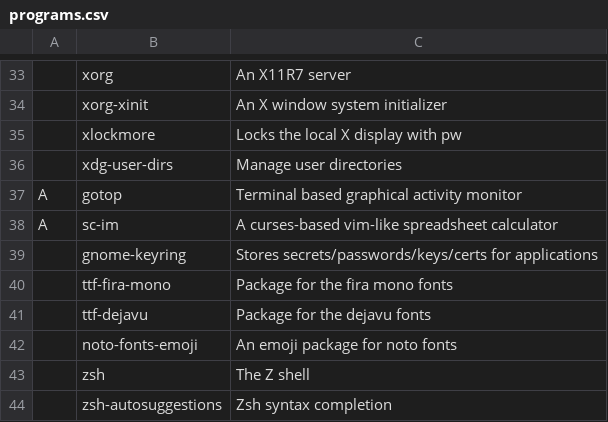
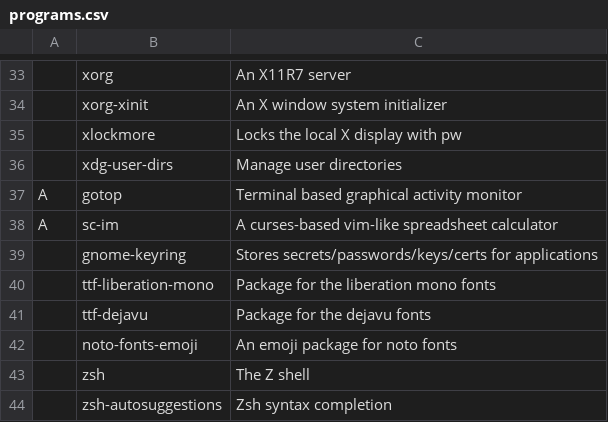
Before and after one commit to x1nigo/ix, a CSV file: programs.csv, drawn as a sheet; only a part is shown, gaps mark what is left out; removed rows and columns are numbered as before the commit, all else as after; the diff names each change by its address in the sheet, - before the commit and + after, or states it on an @@ line.

Commit message:
Update programs.csv

```diff
--- a/programs.csv
+++ b/programs.csv
-row 40:  | ttf-fira-mono | Package for the fira mono fonts
+row 40:  | ttf-liberation-mono | Package for the liberation mono fonts
```
